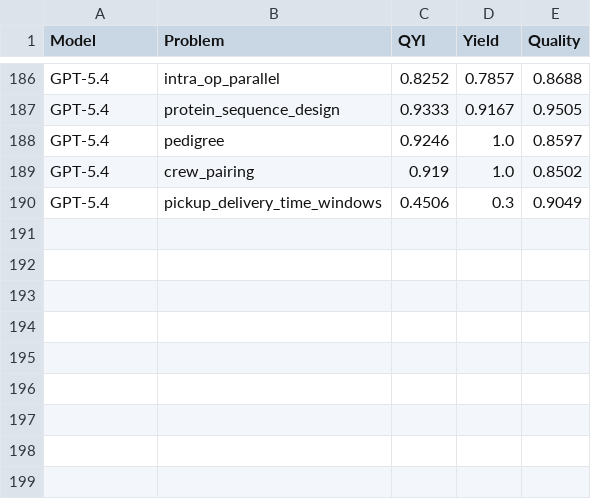
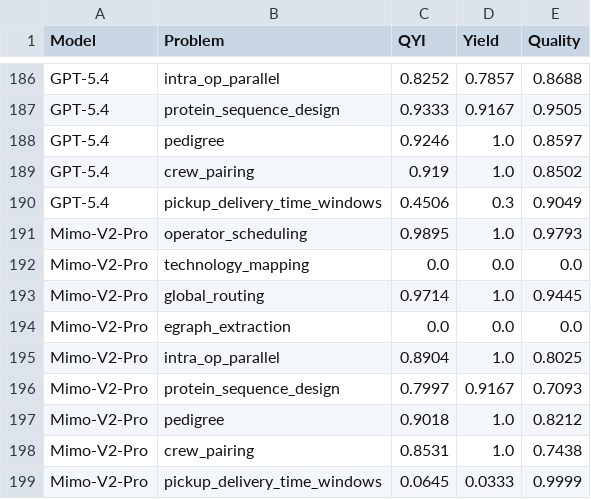
Before and after one commit to ck0123/heurigym, a CSV file: results/per_problem_qyi.csv, drawn as a sheet; only a part is shown, gaps mark what is left out; the diff names each change by its address in the sheet, - before the commit and + after, or states it on an @@ line.

Commit message:
Add Mimo-V2-Pro results

```diff
--- a/results/per_problem_qyi.csv
+++ b/results/per_problem_qyi.csv
+row 191: Mimo-V2-Pro | operator_scheduling | 0.9895 | 1.0 | 0.9793
+row 192: Mimo-V2-Pro | technology_mapping | 0.0 | 0.0 | 0.0
+row 193: Mimo-V2-Pro | global_routing | 0.9714 | 1.0 | 0.9445
+row 194: Mimo-V2-Pro | egraph_extraction | 0.0 | 0.0 | 0.0
+row 195: Mimo-V2-Pro | intra_op_parallel | 0.8904 | 1.0 | 0.8025
+row 196: Mimo-V2-Pro | protein_sequence_design | 0.7997 | 0.9167 | 0.7093
+row 197: Mimo-V2-Pro | pedigree | 0.9018 | 1.0 | 0.8212
+row 198: Mimo-V2-Pro | crew_pairing | 0.8531 | 1.0 | 0.7438
+row 199: Mimo-V2-Pro | pickup_delivery_time_windows | 0.0645 | 0.0333 | 0.9999
```
Also changed, not shown: results/model_metadata.csv, results/overall_qyi_t0.csv, 3 other files.
